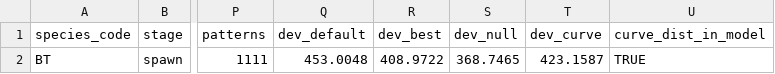
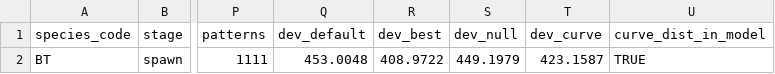
Before and after one commit to NewGraphEnvironment/knowledge, a CSV file: data/tune/BT_spawn_summary.csv, drawn as a sheet; only a part is shown, gaps mark what is left out; the diff names each change by its address in the sheet, - before the commit and + after, or states it on an @@ line.

```diff
--- a/data/tune/BT_spawn_summary.csv
+++ b/data/tune/BT_spawn_summary.csv
-S2 (dev_null): 368.7465
+S2 (dev_null): 449.1979
```
Also changed, not shown: data/tune/BT_rear_summary.csv, data/tune/CH_rear_summary.csv, 15 other files.
